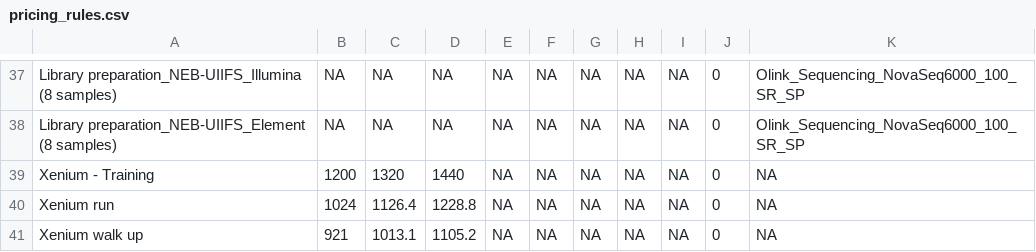
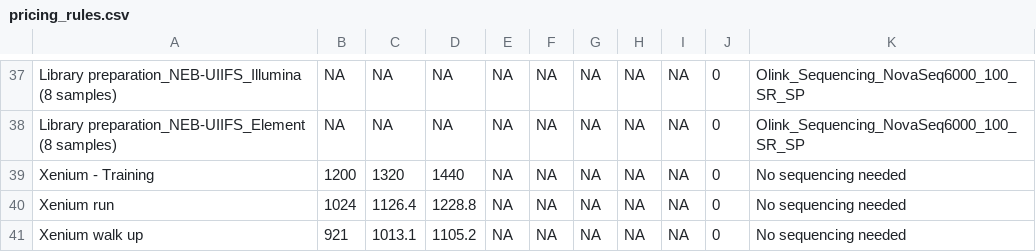
Before and after one commit to Paolo-Piazza/submission-forms, a CSV file: olink_cost_files/pricing_rules.csv, drawn as a sheet; only a part is shown, gaps mark what is left out.

Commit message:
Update pricing_rules.csv

```diff
--- a/olink_cost_files/pricing_rules.csv
+++ b/olink_cost_files/pricing_rules.csv
@@ -38,4 +38,4 @@ Library preparation_NEB-UIIFS_Illumina (8 samples),NA,NA,NA,NA,NA,NA,NA,NA,0,Oli
 Library preparation_NEB-UIIFS_Element (8 samples),NA,NA,NA,NA,NA,NA,NA,NA,0,Olink_Sequencing_NovaSeq6000_100_SR_SP
-Xenium - Training,1200,1320,1440,NA,NA,NA,NA,NA,0,NA
-Xenium run,1024,1126.4,1228.8,NA,NA,NA,NA,NA,0,NA
-Xenium walk up,921,1013.1,1105.2,NA,NA,NA,NA,NA,0,NA
+Xenium - Training,1200,1320,1440,NA,NA,NA,NA,NA,0,No sequencing needed
+Xenium run,1024,1126.4,1228.8,NA,NA,NA,NA,NA,0,No sequencing needed
+Xenium walk up,921,1013.1,1105.2,NA,NA,NA,NA,NA,0,No sequencing needed
```
